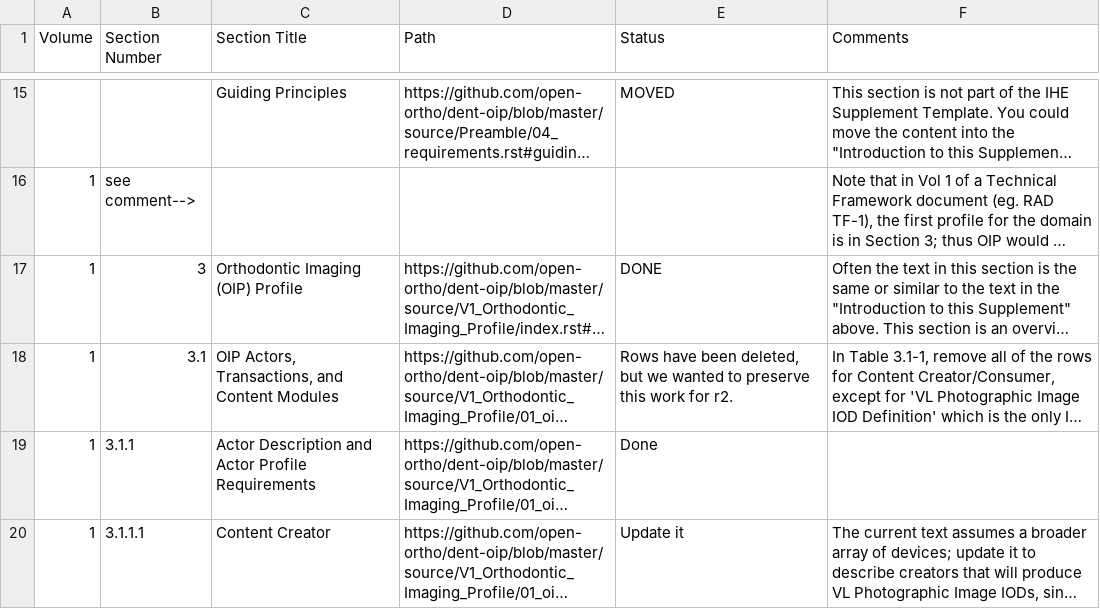
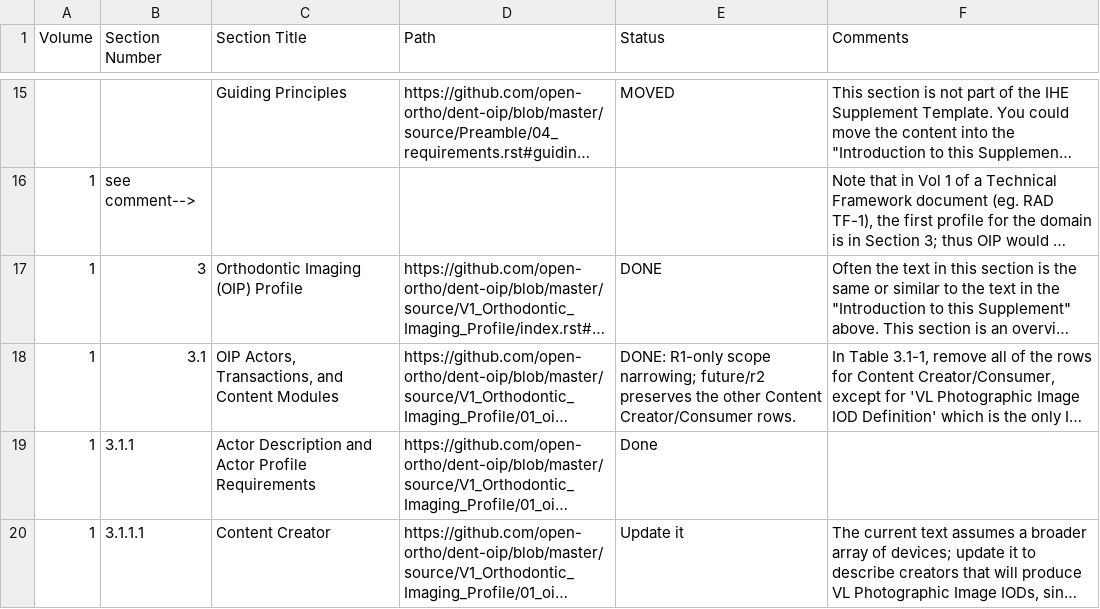
Before and after one commit to open-ortho/dent-oip, a CSV file: TODO List From Lynn.csv, drawn as a sheet; only a part is shown, gaps mark what is left out; long unchanged cells end in …; the diff names each change by its address in the sheet, - before the commit and + after, or states it on an @@ line.

Commit message:
Review Lynn TODO line 18

```diff
--- a/TODO List From Lynn.csv
+++ b/TODO List From Lynn.csv
-E18 (Status): Rows have been deleted, but we wanted to preserve this work for r2.
+E18 (Status): DONE: R1-only scope narrowing; future/r2 preserves the other Content Creator/Consumer rows.
```
